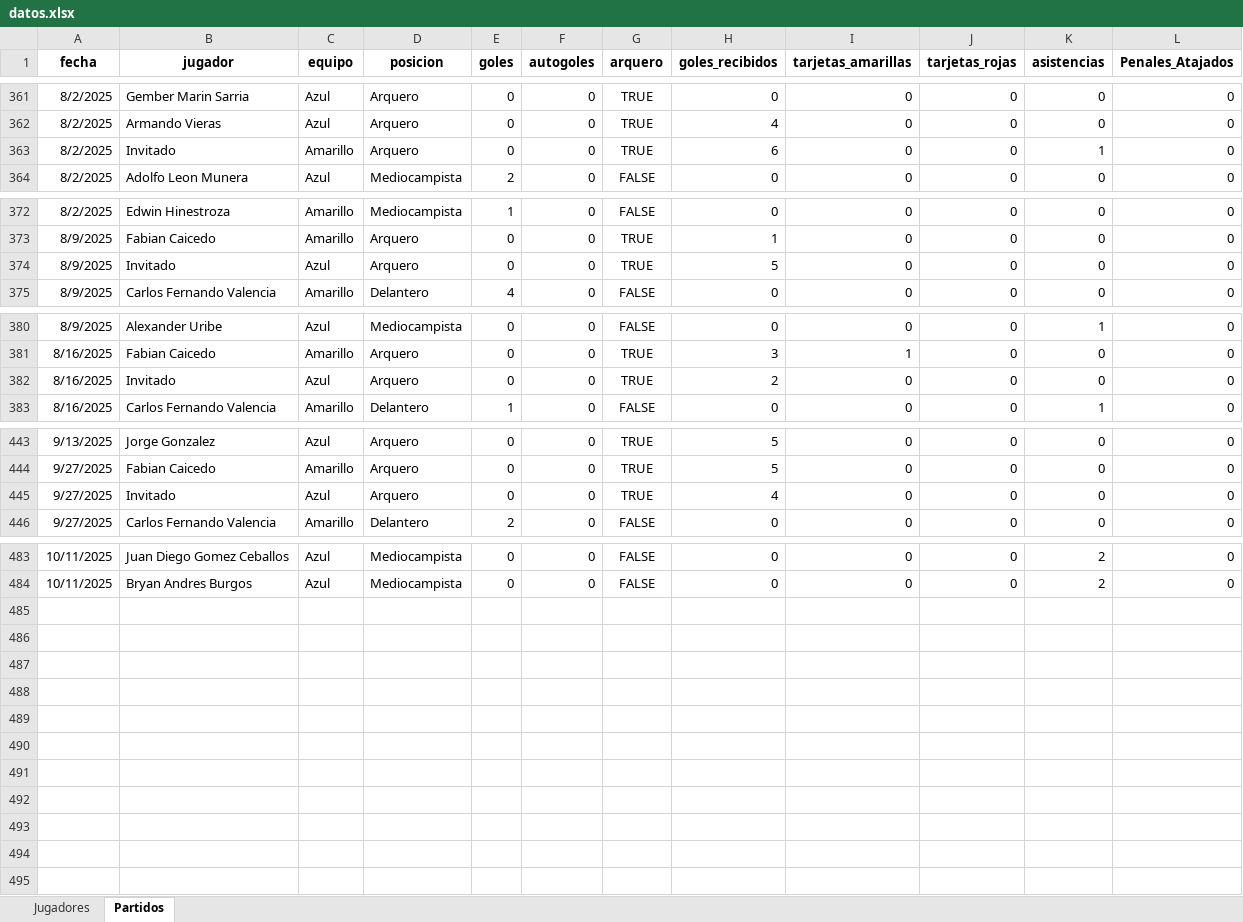
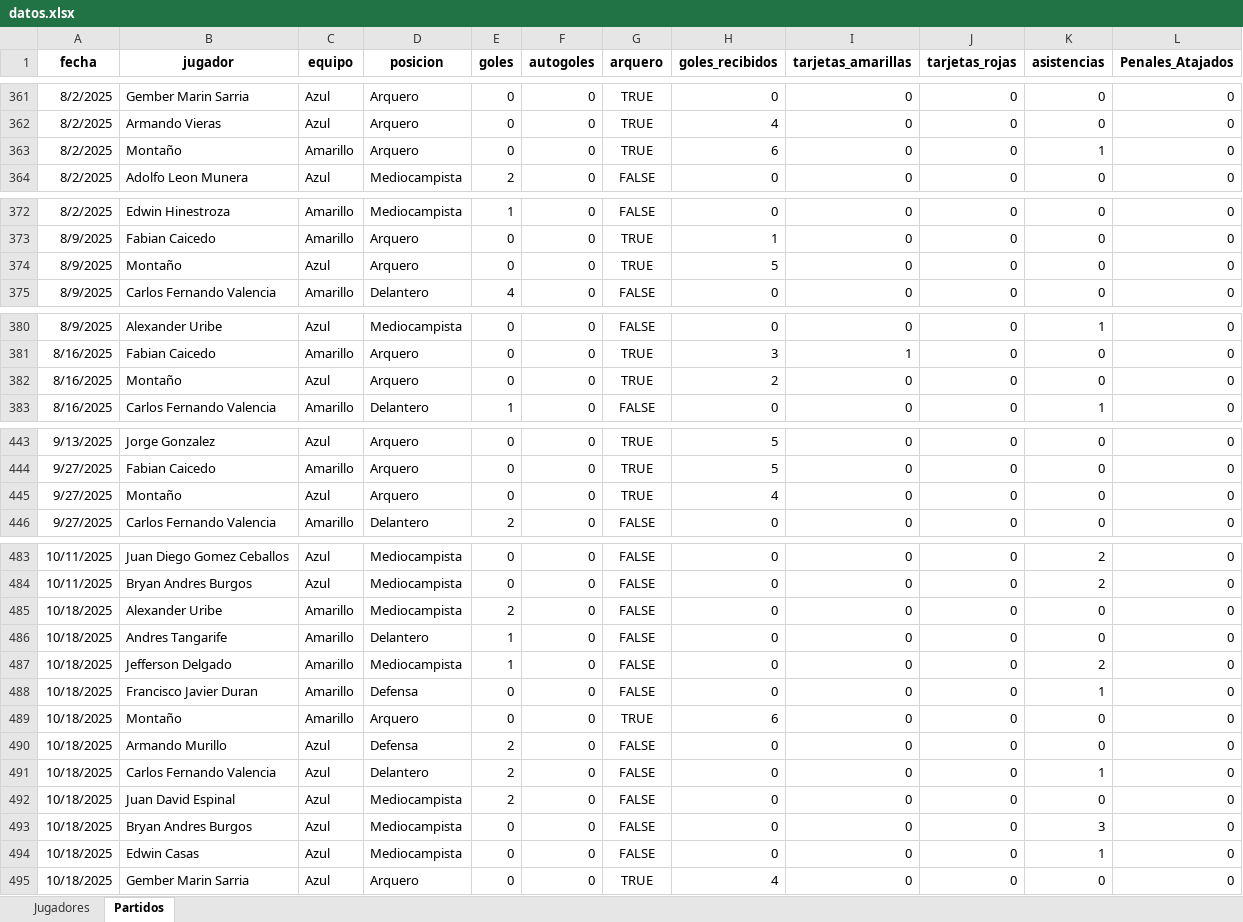
Before and after one commit to mgember/legendarios-fc, an Excel workbook: datos.xlsx, sheet Partidos, drawn as a sheet; only a part is shown, gaps mark what is left out; values as stored, in another font and other column widths than the file's, no borders; charts and pictures not drawn; the diff covers the shown part only; the diff names each change by its address in the sheet, - before the commit and + after, or states it on an @@ line.

Commit message:
Add files via upload

```diff
--- a/datos.xlsx (sheet Partidos)
+++ b/datos.xlsx (sheet Partidos)
-B363 (jugador): Invitado
+B363 (jugador): Montaño
-B374 (jugador): Invitado
+B374 (jugador): Montaño
-B382 (jugador): Invitado
+B382 (jugador): Montaño
-B445 (jugador): Invitado
+B445 (jugador): Montaño
+row 485: 10/18/2025 | Alexander Uribe | Amarillo | Mediocampista | 2 | 0 | FALSE | 0 | 0 | 0 | 0 | 0
+row 486: 10/18/2025 | Andres Tangarife | Amarillo | Delantero | 1 | 0 | FALSE | 0 | 0 | 0 | 0 | 0
+row 487: 10/18/2025 | Jefferson Delgado | Amarillo | Mediocampista | 1 | 0 | FALSE | 0 | 0 | 0 | 2 | 0
+row 488: 10/18/2025 | Francisco Javier Duran | Amarillo | Defensa | 0 | 0 | FALSE | 0 | 0 | 0 | 1 | 0
+row 489: 10/18/2025 | Montaño | Amarillo | Arquero | 0 | 0 | TRUE | 6 | 0 | 0 | 0 | 0
+row 490: 10/18/2025 | Armando Murillo | Azul | Defensa | 2 | 0 | FALSE | 0 | 0 | 0 | 0 | 0
+row 491: 10/18/2025 | Carlos Fernando Valencia | Azul | Delantero | 2 | 0 | FALSE | 0 | 0 | 0 | 1 | 0
+row 492: 10/18/2025 | Juan David Espinal | Azul | Mediocampista | 2 | 0 | FALSE | 0 | 0 | 0 | 0 | 0
+row 493: 10/18/2025 | Bryan Andres Burgos | Azul | Mediocampista | 0 | 0 | FALSE | 0 | 0 | 0 | 3 | 0
+row 494: 10/18/2025 | Edwin Casas | Azul | Mediocampista | 0 | 0 | FALSE | 0 | 0 | 0 | 1 | 0
+row 495: 10/18/2025 | Gember Marin Sarria | Azul | Arquero | 0 | 0 | TRUE | 4 | 0 | 0 | 0 | 0
```
Also changed, not shown: 2 edited cells elsewhere in this sheet.
